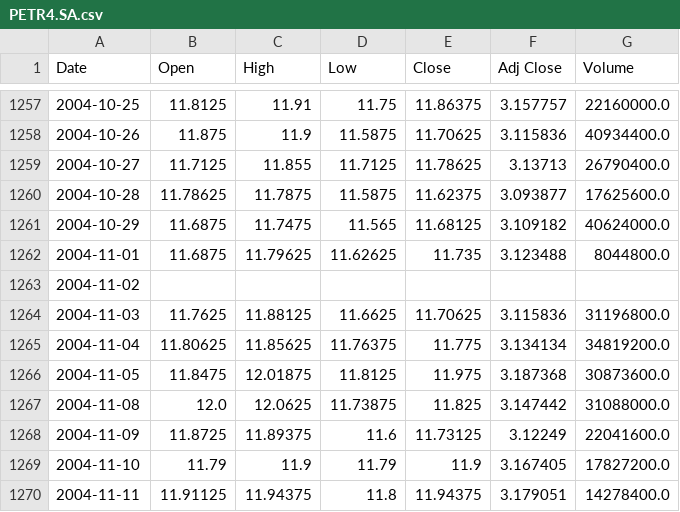
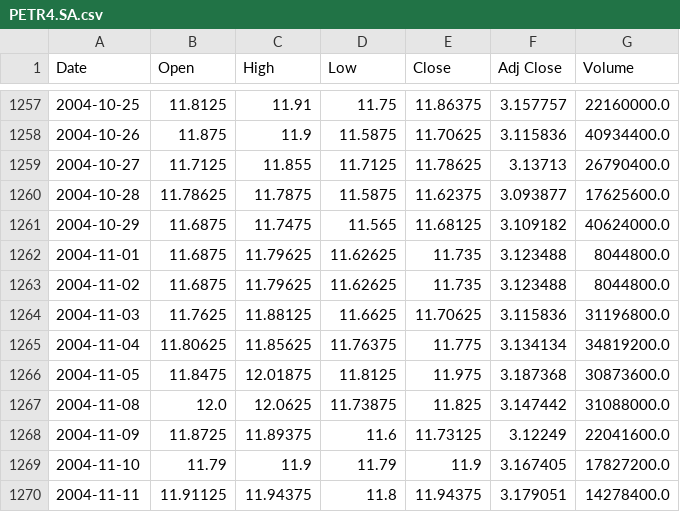
Before and after one commit to up841068/petropredict, a CSV file: data_analysis/data/PETR4.SA.csv, drawn as a sheet; only a part is shown, gaps mark what is left out.

```diff
--- a/data_analysis/data/PETR4.SA.csv
+++ b/data_analysis/data/PETR4.SA.csv
@@ -1262,3 +1262,3 @@ Date,Open,High,Low,Close,Adj Close,Volume
 2004-11-01,11.6875,11.79625,11.62625,11.735,3.123488,8044800.0
-2004-11-02,,,,,,
+2004-11-02,11.6875,11.79625,11.62625,11.735,3.123488,8044800.0
 2004-11-03,11.7625,11.88125,11.6625,11.70625,3.115836,31196800.0
```
Also changed, not shown: 1 other file.
